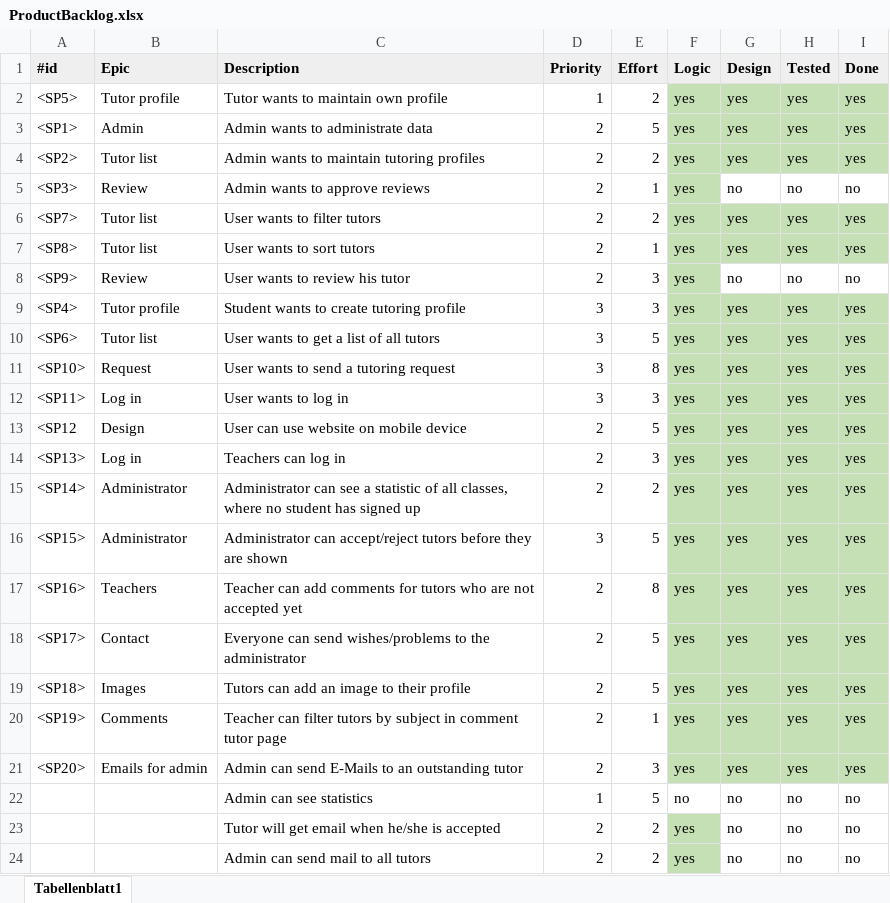
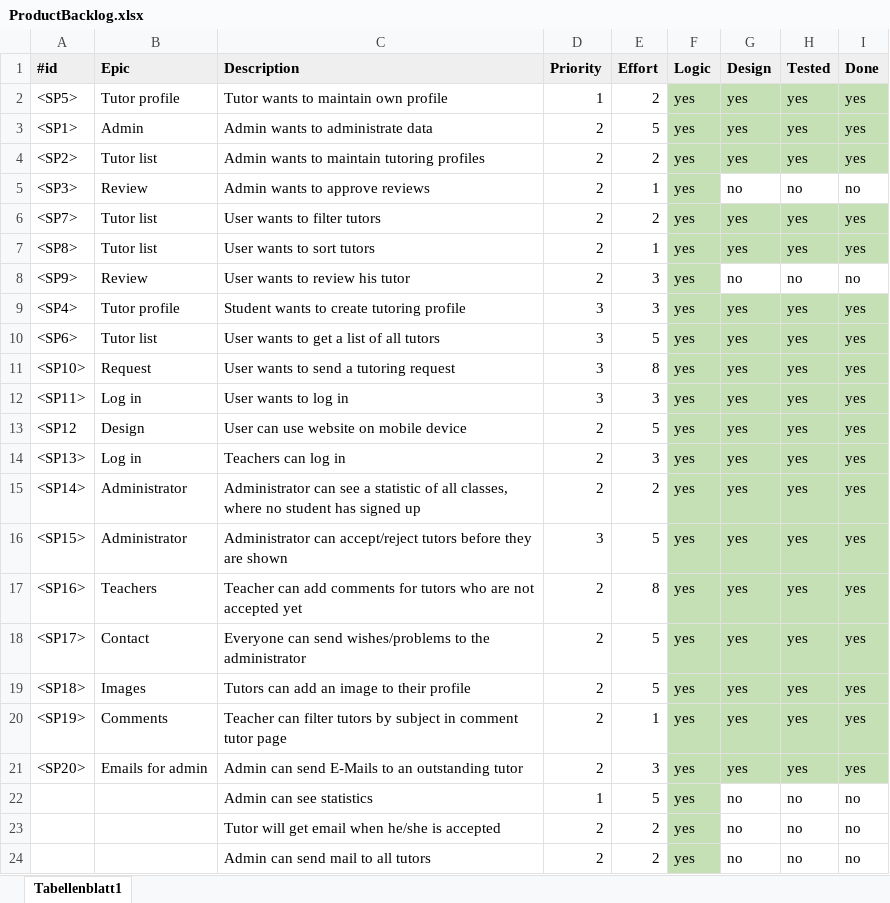
Before and after one commit to Eva0410/Nachhilfeboerse, an Excel workbook: 01_Planning/ProductBacklog/ProductBacklog.xlsx, sheet Tabellenblatt1, drawn as a sheet; values as stored, in another font and other column widths than the file's, no borders; the diff names each change by its address in the sheet, - before the commit and + after, or states it on an @@ line.

```diff
--- a/01_Planning/ProductBacklog/ProductBacklog.xlsx (sheet Tabellenblatt1)
+++ b/01_Planning/ProductBacklog/ProductBacklog.xlsx (sheet Tabellenblatt1)
-F22 (Logic): no
+F22 (Logic): yes
-F22 fill: none
+F22 fill: #C5E0B4
```
Also changed, not shown: 22 other files.
